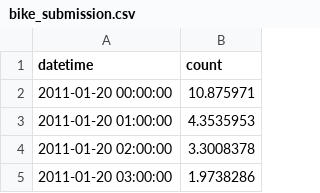
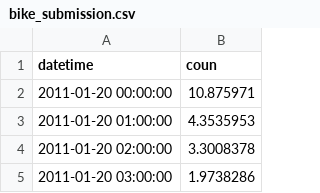
Before and after one commit to faisalimam1/kaggle-ml-roadmap, a CSV file: 02_bike_sharing/bike_submission.csv, drawn as a sheet; only a part is shown.

Commit message:
Update bike_submission.csv

```diff
--- a/02_bike_sharing/bike_submission.csv
+++ b/02_bike_sharing/bike_submission.csv
@@ -1,2 +1,2 @@
-datetime,count
+datetime,coun
 2011-01-20 00:00:00,10.875971
```
